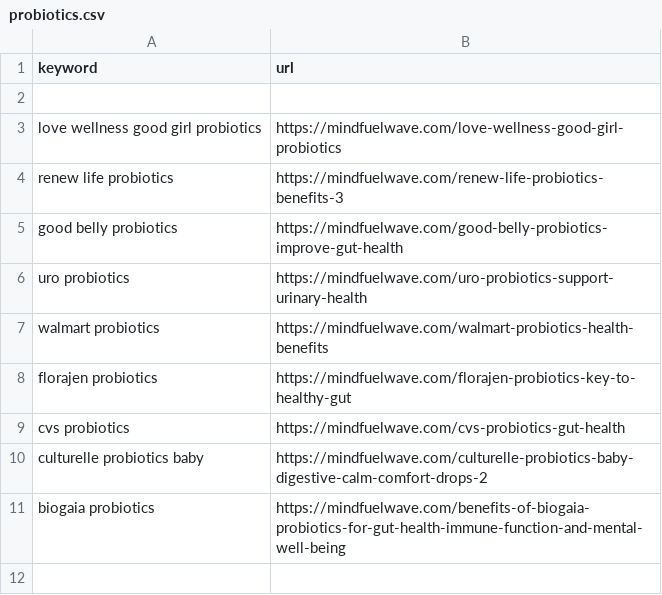
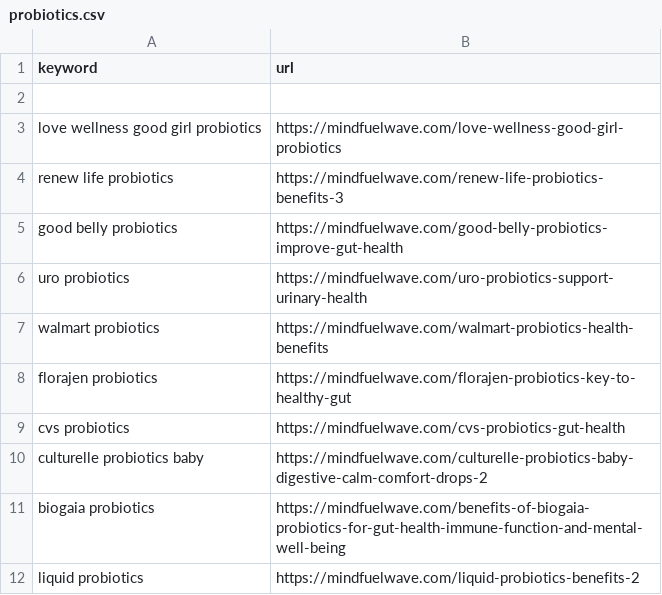
Before and after one commit to jakeadelman/autoblogger-wordpress, a CSV file: csvs/finished/probiotics.csv, drawn as a sheet; the diff names each change by its address in the sheet, - before the commit and + after, or states it on an @@ line.

```diff
--- a/csvs/finished/probiotics.csv
+++ b/csvs/finished/probiotics.csv
+row 12: liquid probiotics | https://mindfuelwave.com/liquid-probiotics-benefits-2
```
Also changed, not shown: 2 other files.
